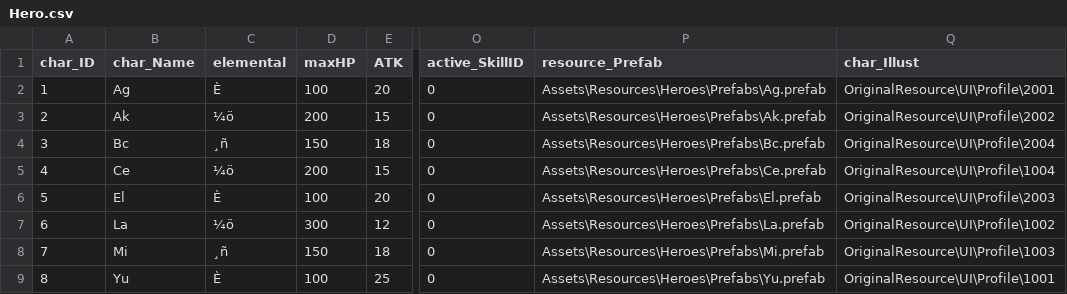
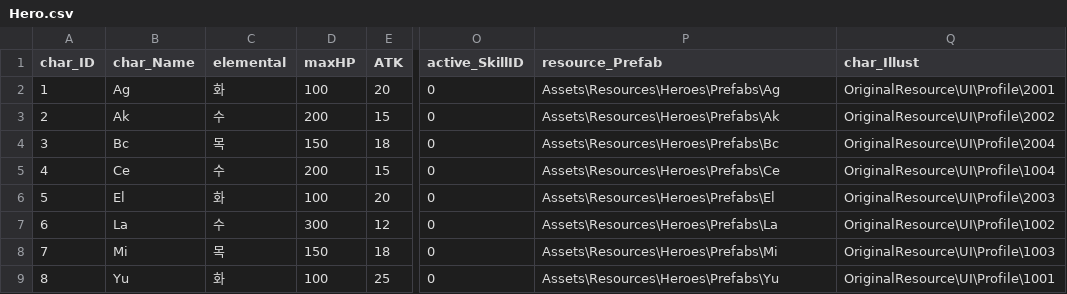
Before and after one commit to yabos/BattleMasters, a CSV file: Client/Assets/Resources/Table/Hero.csv, drawn as a sheet; only a part is shown, gaps mark what is left out; the diff names each change by its address in the sheet, - before the commit and + after, or states it on an @@ line.

```diff
--- a/Client/Assets/Resources/Table/Hero.csv
+++ b/Client/Assets/Resources/Table/Hero.csv
-C2 (elemental): È
+C2 (elemental): 화
-P2 (resource_Prefab): Assets\Resources\Heroes\Prefabs\Ag.prefab
+P2 (resource_Prefab): Assets\Resources\Heroes\Prefabs\Ag
-C3 (elemental): ¼ö
+C3 (elemental): 수
-P3 (resource_Prefab): Assets\Resources\Heroes\Prefabs\Ak.prefab
+P3 (resource_Prefab): Assets\Resources\Heroes\Prefabs\Ak
-C4 (elemental): ¸ñ
+C4 (elemental): 목
-P4 (resource_Prefab): Assets\Resources\Heroes\Prefabs\Bc.prefab
+P4 (resource_Prefab): Assets\Resources\Heroes\Prefabs\Bc
-C5 (elemental): ¼ö
+C5 (elemental): 수
-P5 (resource_Prefab): Assets\Resources\Heroes\Prefabs\Ce.prefab
+P5 (resource_Prefab): Assets\Resources\Heroes\Prefabs\Ce
-C6 (elemental): È
+C6 (elemental): 화
-P6 (resource_Prefab): Assets\Resources\Heroes\Prefabs\El.prefab
+P6 (resource_Prefab): Assets\Resources\Heroes\Prefabs\El
-C7 (elemental): ¼ö
+C7 (elemental): 수
-P7 (resource_Prefab): Assets\Resources\Heroes\Prefabs\La.prefab
+P7 (resource_Prefab): Assets\Resources\Heroes\Prefabs\La
-C8 (elemental): ¸ñ
+C8 (elemental): 목
-P8 (resource_Prefab): Assets\Resources\Heroes\Prefabs\Mi.prefab
+P8 (resource_Prefab): Assets\Resources\Heroes\Prefabs\Mi
-C9 (elemental): È
+C9 (elemental): 화
-P9 (resource_Prefab): Assets\Resources\Heroes\Prefabs\Yu.prefab
+P9 (resource_Prefab): Assets\Resources\Heroes\Prefabs\Yu
```
Also changed, not shown: Client/Assets/Resources/Table/Const.csv, Client/Assets/Resources/Table/GrowUp.csv, 2 other files.
